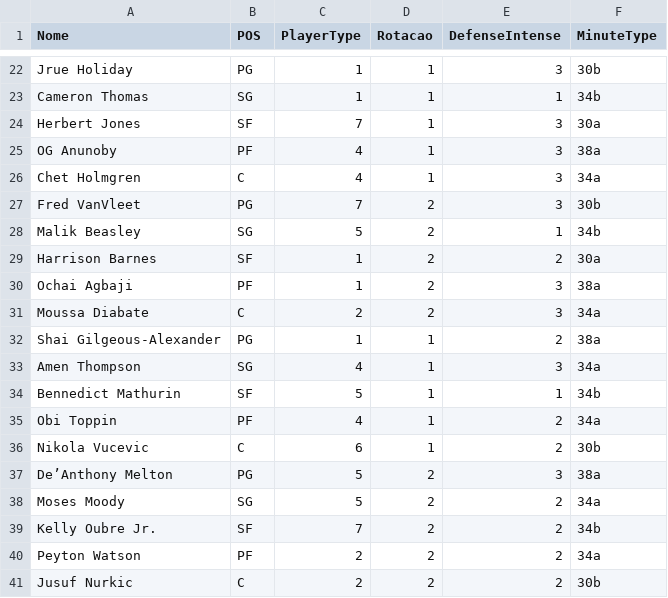
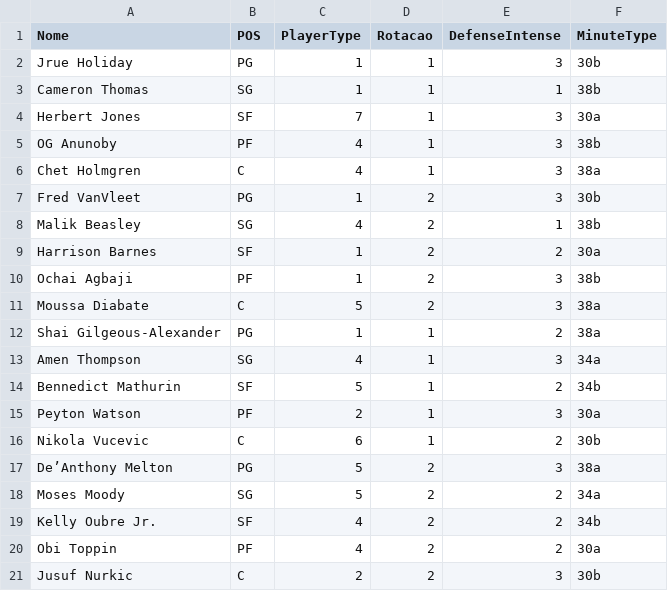
Before and after one commit to manriva-data/bratuganba, a CSV file: Dc.csv, drawn as a sheet; only a part is shown, gaps mark what is left out; removed rows and columns are numbered as before the commit, all else as after; the diff covers the shown part only; the diff names each change by its address in the sheet, - before the commit and + after, or states it on an @@ line.

Commit message:
Update Dc.csv

```diff
--- a/Dc.csv
+++ b/Dc.csv
-F3 (MinuteType): 34b
+F3 (MinuteType): 38b
-F5 (MinuteType): 38a
+F5 (MinuteType): 38b
-F6 (MinuteType): 34a
+F6 (MinuteType): 38a
-C7 (PlayerType): 7
+C7 (PlayerType): 1
-C8 (PlayerType): 5
+C8 (PlayerType): 4
-F8 (MinuteType): 34b
+F8 (MinuteType): 38b
-F10 (MinuteType): 38a
+F10 (MinuteType): 38b
-C11 (PlayerType): 2
+C11 (PlayerType): 5
-F11 (MinuteType): 34a
+F11 (MinuteType): 38a
-E14 (DefenseIntense): 1
+E14 (DefenseIntense): 2
-row 35: Obi Toppin | PF | 4 | 1 | 2 | 34a
+row 15: Peyton Watson | PF | 2 | 1 | 3 | 30a
-C19 (PlayerType): 7
+C19 (PlayerType): 4
-A20 (Nome): Peyton Watson
+A20 (Nome): Obi Toppin
-C20 (PlayerType): 2
+C20 (PlayerType): 4
-F20 (MinuteType): 34a
+F20 (MinuteType): 30a
-E21 (DefenseIntense): 2
+E21 (DefenseIntense): 3
```
Also changed, not shown: 20 removed rows elsewhere in this file.
